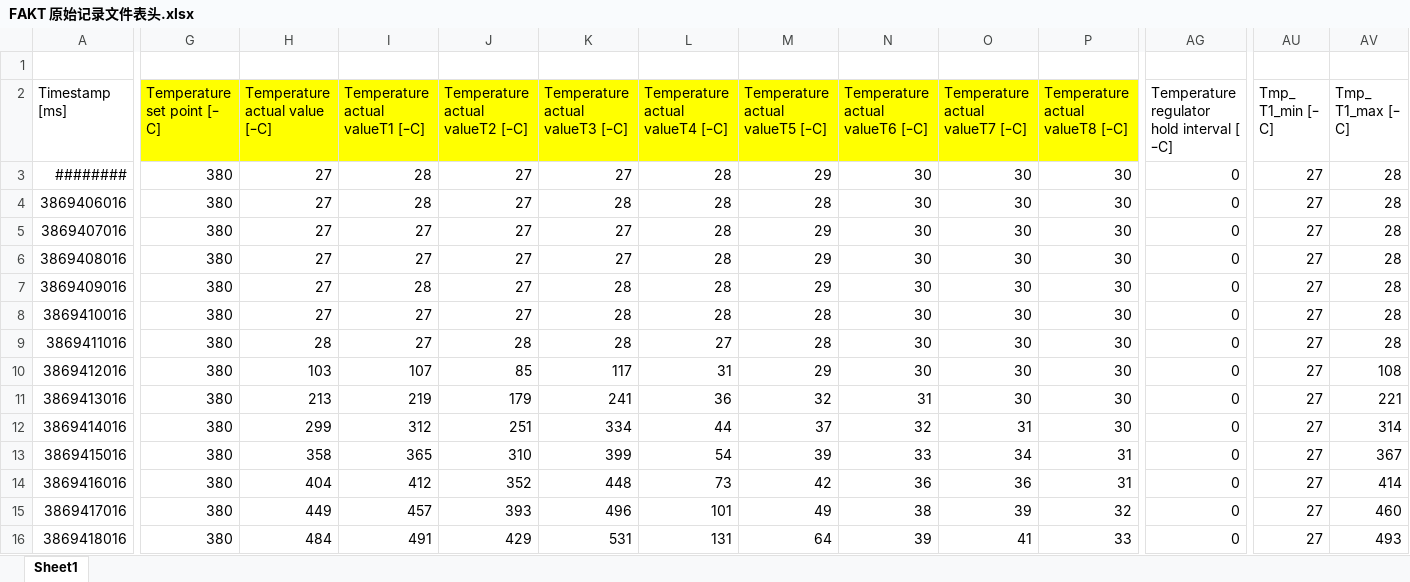
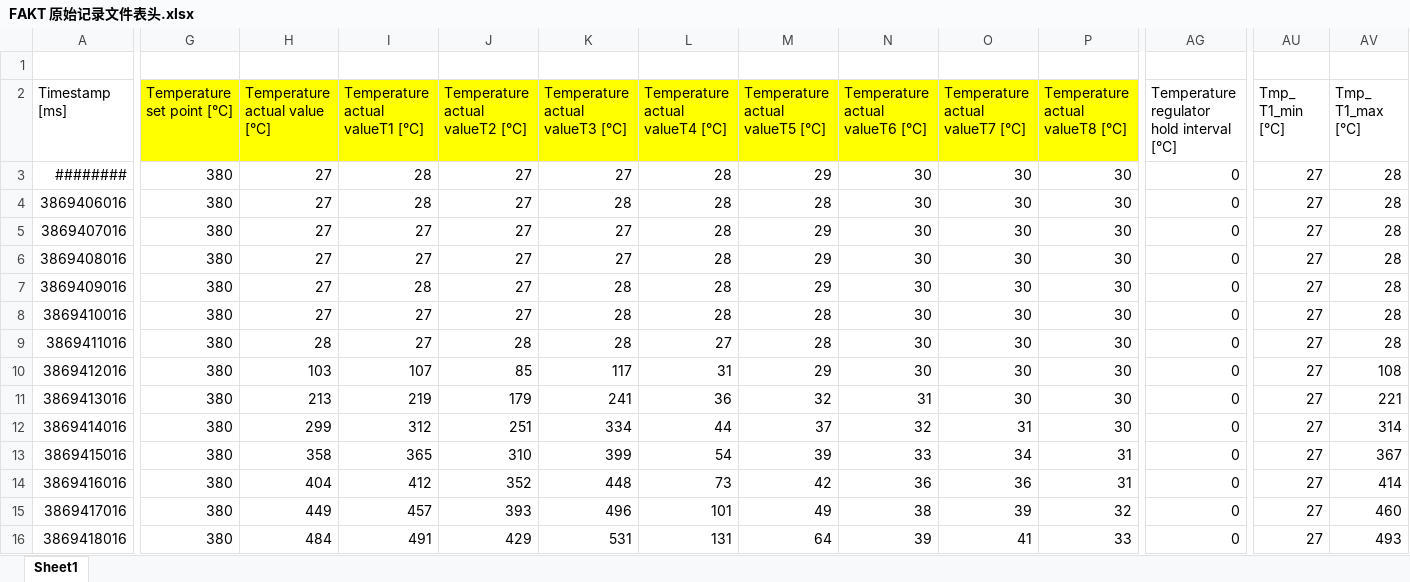
Before and after one commit to Heleen-z/Test-Data-Consolidation-Tool, an Excel workbook: Raw data standard Title/FAKT 原始记录文件表头.xlsx, sheet Sheet1, drawn as a sheet; only a part is shown, gaps mark what is left out; values as stored, in another font and other column widths than the file's, no borders; the diff covers the shown part only; the diff names each change by its address in the sheet, - before the commit and + after, or states it on an @@ line.

```diff
--- a/Raw data standard Title/FAKT 原始记录文件表头.xlsx (sheet Sheet1)
+++ b/Raw data standard Title/FAKT 原始记录文件表头.xlsx (sheet Sheet1)
-G2: Temperature set point [ｰC]
+G2: Temperature set point [°C]
-H2: Temperature actual value [ｰC]
+H2: Temperature actual value [°C]
-I2: Temperature actual valueT1 [ｰC]
+I2: Temperature actual valueT1 [°C]
-J2: Temperature actual valueT2 [ｰC]
+J2: Temperature actual valueT2 [°C]
-K2: Temperature actual valueT3 [ｰC]
+K2: Temperature actual valueT3 [°C]
-L2: Temperature actual valueT4 [ｰC]
+L2: Temperature actual valueT4 [°C]
-M2: Temperature actual valueT5 [ｰC]
+M2: Temperature actual valueT5 [°C]
-N2: Temperature actual valueT6 [ｰC]
+N2: Temperature actual valueT6 [°C]
-O2: Temperature actual valueT7 [ｰC]
+O2: Temperature actual valueT7 [°C]
-P2: Temperature actual valueT8 [ｰC]
+P2: Temperature actual valueT8 [°C]
-AG2: Temperature regulator hold interval [ｰC]
+AG2: Temperature regulator hold interval [°C]
-AU2: Tmp_ T1_min [ｰC]
+AU2: Tmp_ T1_min [°C]
-AV2: Tmp_ T1_max [ｰC]
+AV2: Tmp_ T1_max [°C]
```
Also changed, not shown: 19 edited cells elsewhere in this sheet, Raw data standard Title/GANTER 原始记录文件表头.xlsx, 5 other files.
